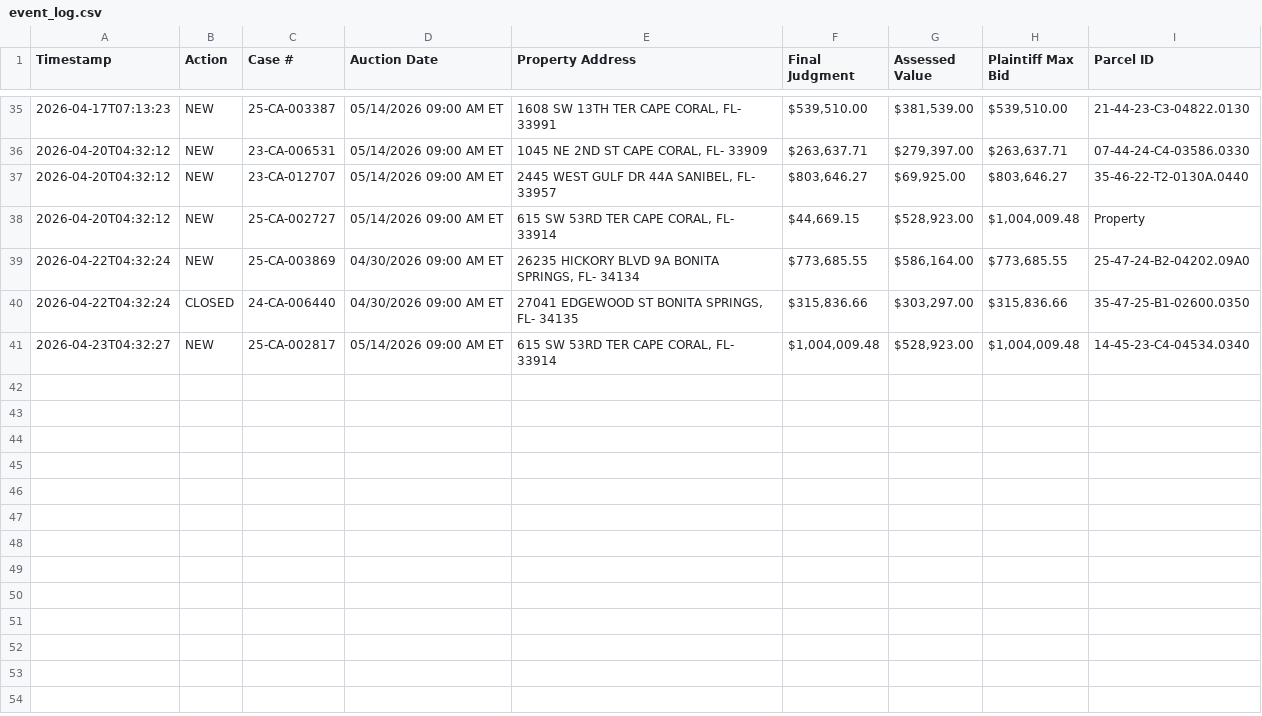
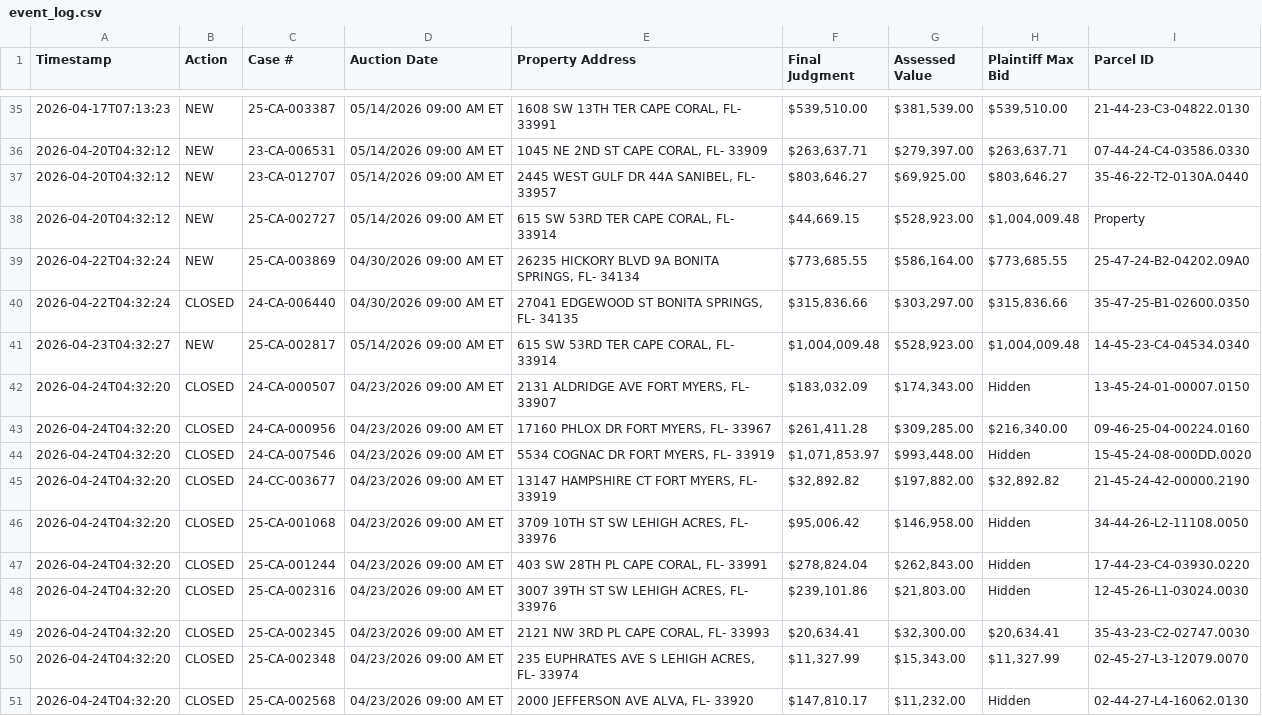
Before and after one commit to figlesias7/Realforeclose-lee, a CSV file: data/event_log.csv, drawn as a sheet; only a part is shown, gaps mark what is left out; the diff names each change by its address in the sheet, - before the commit and + after, or states it on an @@ line.

```diff
--- a/data/event_log.csv
+++ b/data/event_log.csv
+row 42: 2026-04-24T04:32:20 | CLOSED | 24-CA-000507 | 04/23/2026 09:00 AM ET | 2131 ALDRIDGE AVE FORT MYERS, FL- 33907 | $183,032.09 | $174,343.00 | Hidden | 13-45-24-01-00007.0150
+row 43: 2026-04-24T04:32:20 | CLOSED | 24-CA-000956 | 04/23/2026 09:00 AM ET | 17160 PHLOX DR FORT MYERS, FL- 33967 | $261,411.28 | $309,285.00 | $216,340.00 | 09-46-25-04-00224.0160
+row 44: 2026-04-24T04:32:20 | CLOSED | 24-CA-007546 | 04/23/2026 09:00 AM ET | 5534 COGNAC DR FORT MYERS, FL- 33919 | $1,071,853.97 | $993,448.00 | Hidden | 15-45-24-08-000DD.0020
+row 45: 2026-04-24T04:32:20 | CLOSED | 24-CC-003677 | 04/23/2026 09:00 AM ET | 13147 HAMPSHIRE CT FORT MYERS, FL- 33919 | $32,892.82 | $197,882.00 | $32,892.82 | 21-45-24-42-00000.2190
+row 46: 2026-04-24T04:32:20 | CLOSED | 25-CA-001068 | 04/23/2026 09:00 AM ET | 3709 10TH ST SW LEHIGH ACRES, FL- 33976 | $95,006.42 | $146,958.00 | Hidden | 34-44-26-L2-11108.0050
+row 47: 2026-04-24T04:32:20 | CLOSED | 25-CA-001244 | 04/23/2026 09:00 AM ET | 403 SW 28TH PL CAPE CORAL, FL- 33991 | $278,824.04 | $262,843.00 | Hidden | 17-44-23-C4-03930.0220
+row 48: 2026-04-24T04:32:20 | CLOSED | 25-CA-002316 | 04/23/2026 09:00 AM ET | 3007 39TH ST SW LEHIGH ACRES, FL- 33976 | $239,101.86 | $21,803.00 | Hidden | 12-45-26-L1-03024.0030
+row 49: 2026-04-24T04:32:20 | CLOSED | 25-CA-002345 | 04/23/2026 09:00 AM ET | 2121 NW 3RD PL CAPE CORAL, FL- 33993 | $20,634.41 | $32,300.00 | $20,634.41 | 35-43-23-C2-02747.0030
+row 50: 2026-04-24T04:32:20 | CLOSED | 25-CA-002348 | 04/23/2026 09:00 AM ET | 235 EUPHRATES AVE S LEHIGH ACRES, FL- 33974 | $11,327.99 | $15,343.00 | $11,327.99 | 02-45-27-L3-12079.0070
+row 51: 2026-04-24T04:32:20 | CLOSED | 25-CA-002568 | 04/23/2026 09:00 AM ET | 2000 JEFFERSON AVE ALVA, FL- 33920 | $147,810.17 | $11,232.00 | Hidden | 02-44-27-L4-16062.0130
```
Also changed, not shown: 3 other files.
